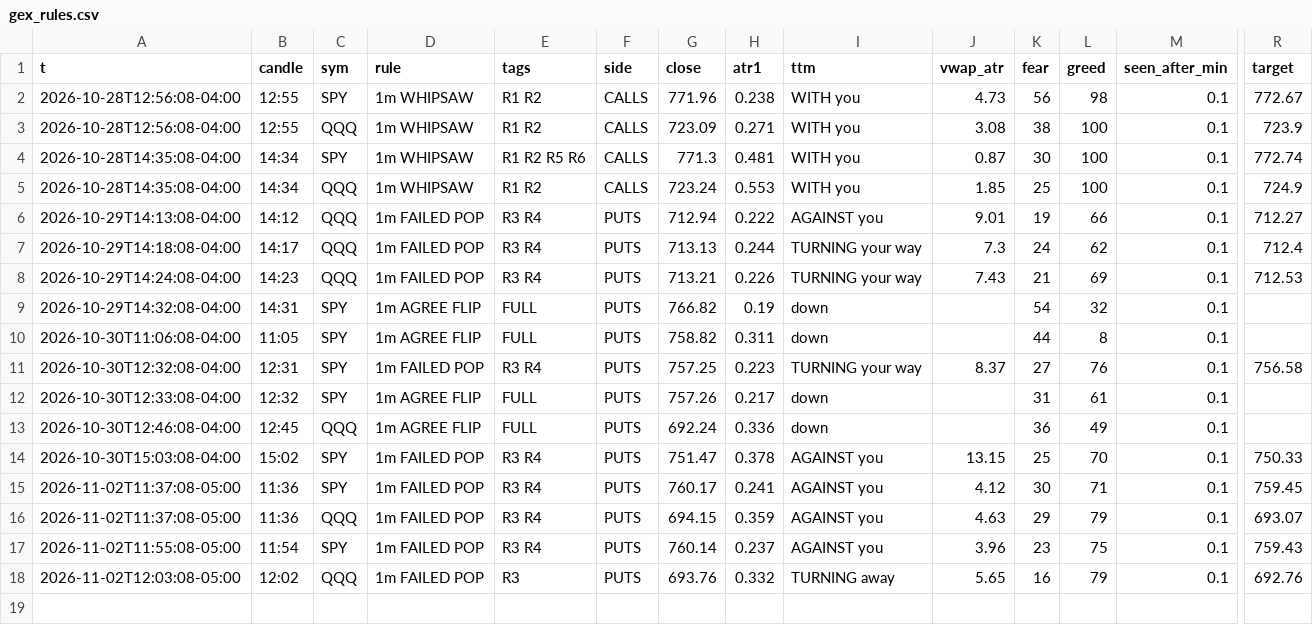
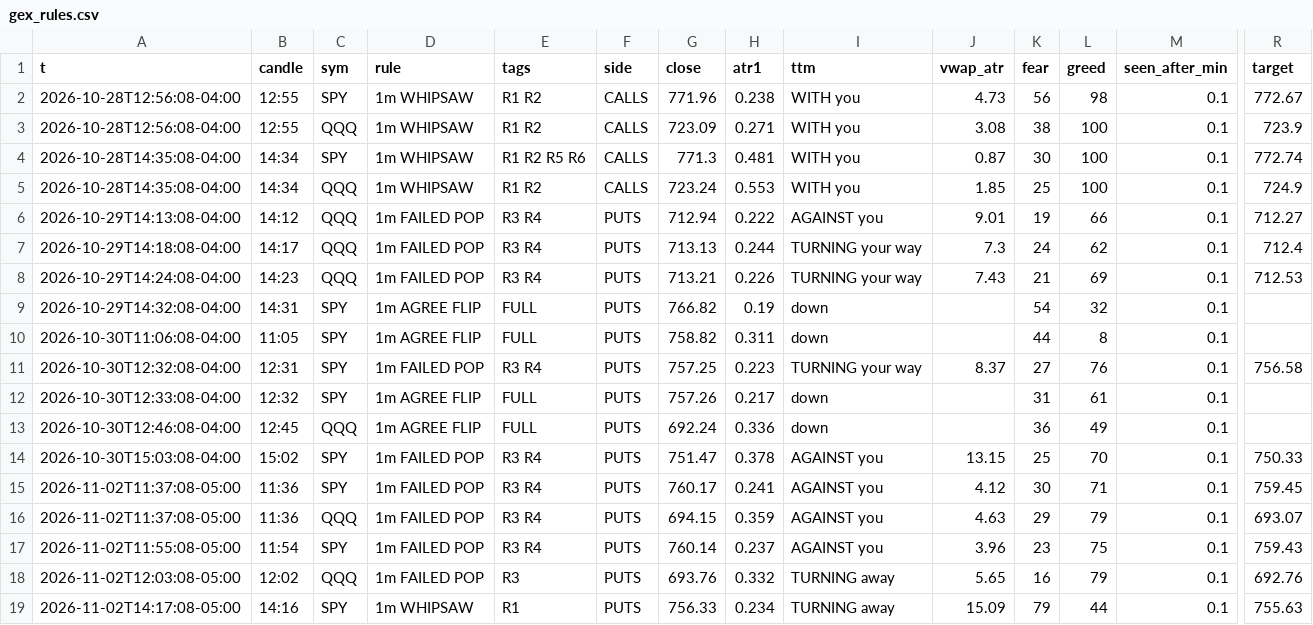
Before and after one commit to jnewsom188327/stoch-bot, a CSV file: gex_rules.csv, drawn as a sheet; only a part is shown, gaps mark what is left out; rows hold the shown columns only; the diff names each change by its address in the sheet, - before the commit and + after, or states it on an @@ line.

```diff
--- a/gex_rules.csv
+++ b/gex_rules.csv
+row 19: 2026-11-02T14:17:08-05:00 | 14:16 | SPY | 1m WHIPSAW | R1 | PUTS | 756.33 | 0.234 | TURNING away | 15.09 | 79 | 44 | 0.1 | 755.63
```
Also changed, not shown: 4 other files.
